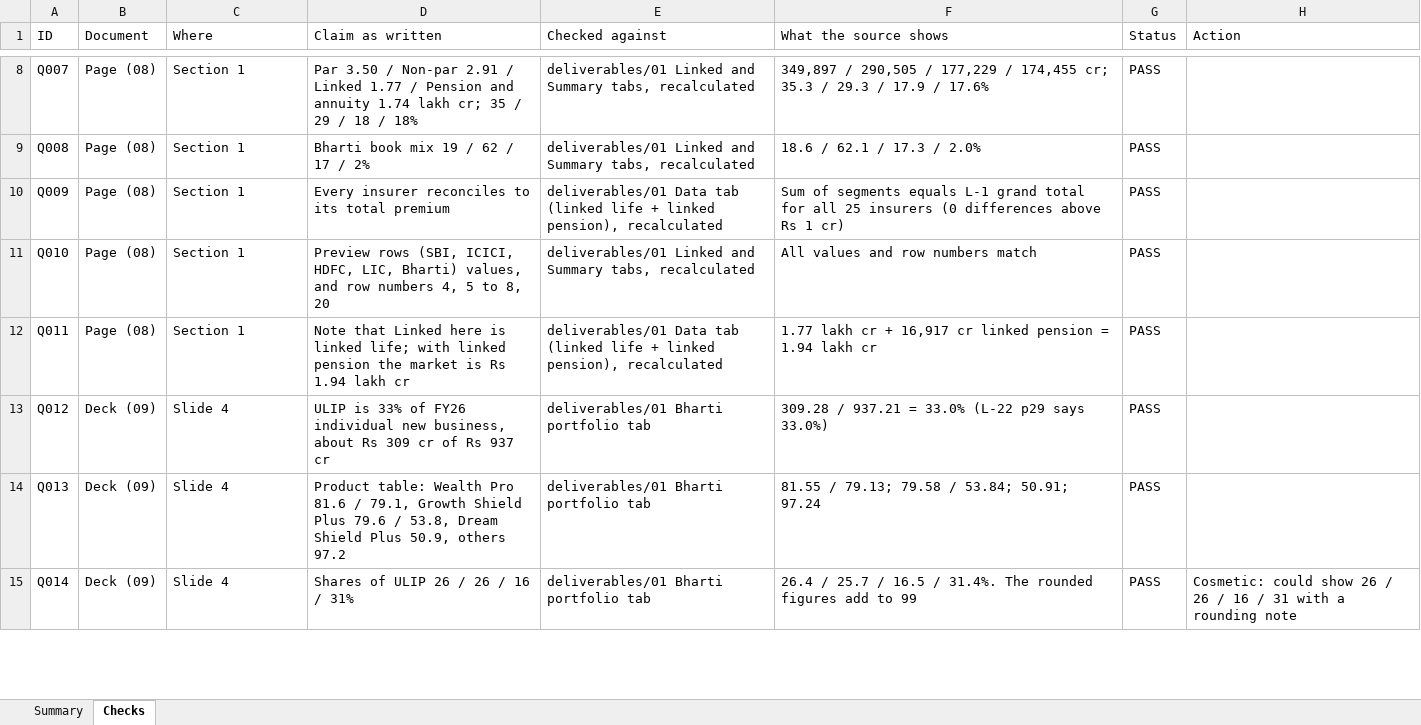
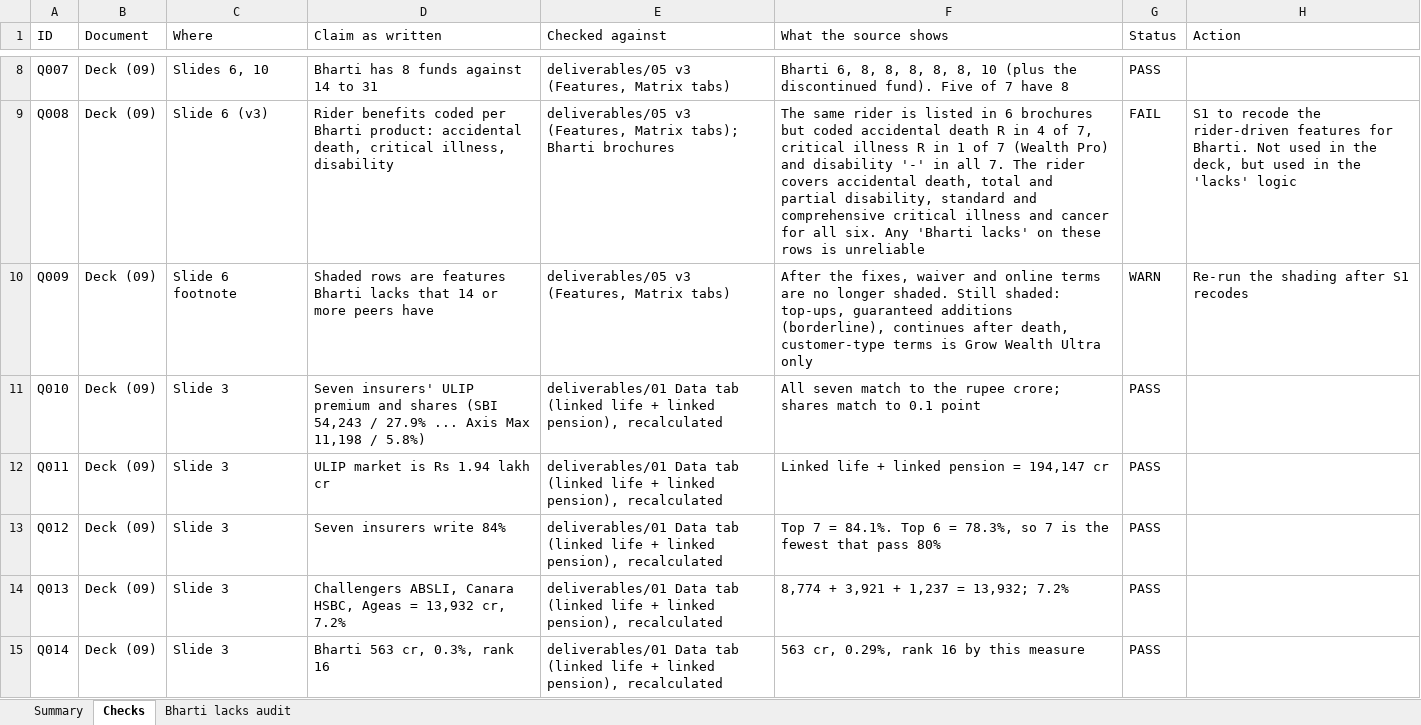
Before and after one commit to ahen-can/li-product-docs, an Excel workbook: qa/s2/s2_qa_workbook.xlsx, sheet Checks, drawn as a sheet; only a part is shown, gaps mark what is left out; values as stored, in another font and other column widths than the file's, no cell formats; the diff covers the shown part only; the diff names each change by its address in the sheet, - before the commit and + after, or states it on an @@ line.

```diff
--- a/qa/s2/s2_qa_workbook.xlsx (sheet Checks)
+++ b/qa/s2/s2_qa_workbook.xlsx (sheet Checks)
+sheet tab: Bharti lacks audit
-B8:B12 (Document): Page (08)
+B8:B12 (Document): Deck (09)
-C8 (Where): Section 1
+C8 (Where): Slides 6, 10
-D8 (Claim as written): Par 3.50 / Non-par 2.91 / Linked 1.77 / Pension and annuity 1.74 lakh cr; 35 / 29 / 18 / 18%
+D8 (Claim as written): Bharti has 8 funds against 14 to 31
-E8 (Checked against): deliverables/01 Linked and Summary tabs, recalculated
+E8 (Checked against): deliverables/05 v3 (Features, Matrix tabs)
-F8 (What the source shows): 349,897 / 290,505 / 177,229 / 174,455 cr; 35.3 / 29.3 / 17.9 / 17.6%
+F8 (What the source shows): Bharti 6, 8, 8, 8, 8, 8, 10 (plus the discontinued fund). Five of 7 have 8
-C9 (Where): Section 1
+C9 (Where): Slide 6 (v3)
-D9 (Claim as written): Bharti book mix 19 / 62 / 17 / 2%
+D9 (Claim as written): Rider benefits coded per Bharti product: accidental death, critical illness, disability
-E9 (Checked against): deliverables/01 Linked and Summary tabs, recalculated
+E9 (Checked against): deliverables/05 v3 (Features, Matrix tabs); Bharti brochures
-F9 (What the source shows): 18.6 / 62.1 / 17.3 / 2.0%
+F9 (What the source shows): The same rider is listed in 6 brochures but coded accidental death R in 4 of 7, critical illness R in 1 of 7 (Wealth Pro) and disability '-' in all 7. The rider covers accidental death, total and partial disability, standard and comprehensive critical illness and cancer for all six. Any 'Bharti lacks' on these rows is unreliable
-G9 (Status): PASS
+G9 (Status): FAIL
-H9 (Action): (empty)
+H9 (Action): S1 to recode the rider-driven features for Bharti. Not used in the deck, but used in the 'lacks' logic
-C10 (Where): Section 1
+C10 (Where): Slide 6 footnote
-D10 (Claim as written): Every insurer reconciles to its total premium
+D10 (Claim as written): Shaded rows are features Bharti lacks that 14 or more peers have
-E10 (Checked against): deliverables/01 Data tab (linked life + linked pension), recalculated
+E10 (Checked against): deliverables/05 v3 (Features, Matrix tabs)
-F10 (What the source shows): Sum of segments equals L-1 grand total for all 25 insurers (0 differences above Rs 1 cr)
+F10 (What the source shows): After the fixes, waiver and online terms are no longer shaded. Still shaded: top-ups, guaranteed additions (borderline), continues after death, customer-type terms is Grow Wealth Ultra only
-G10 (Status): PASS
+G10 (Status): WARN
-H10 (Action): (empty)
+H10 (Action): Re-run the shading after S1 recodes
-C11:C12 (Where): Section 1
+C11:C12 (Where): Slide 3
-D11 (Claim as written): Preview rows (SBI, ICICI, HDFC, LIC, Bharti) values, and row numbers 4, 5 to 8, 20
+D11 (Claim as written): Seven insurers' ULIP premium and shares (SBI 54,243 / 27.9% ... Axis Max 11,198 / 5.8%)
-E11 (Checked against): deliverables/01 Linked and Summary tabs, recalculated
+E11 (Checked against): deliverables/01 Data tab (linked life + linked pension), recalculated
-F11 (What the source shows): All values and row numbers match
+F11 (What the source shows): All seven match to the rupee crore; shares match to 0.1 point
-D12 (Claim as written): Note that Linked here is linked life; with linked pension the market is…
+D12 (Claim as written): ULIP market is…
-F12 (What the source shows): 1.77 lakh cr + 16,917 cr linked pension = 1.94 lakh cr
+F12 (What the source shows): Linked life + linked pension = 194,147 cr
-C13:C15 (Where): Slide 4
+C13:C15 (Where): Slide 3
-D13 (Claim as written): ULIP is 33% of FY26 individual new business, about Rs 309 cr of Rs 937 cr
+D13 (Claim as written): Seven insurers write 84%
-E13:E15 (Checked against): deliverables/01 Bharti portfolio tab
+E13:E15 (Checked against): deliverables/01 Data tab (linked life + linked pension), recalculated
-F13 (What the source shows): 309.28 / 937.21 = 33.0% (L-22 p29 says 33.0%)
+F13 (What the source shows): Top 7 = 84.1%. Top 6 = 78.3%, so 7 is the fewest that pass 80%
-D14 (Claim as written): Product table: Wealth Pro 81.6 / 79.1, Growth Shield Plus 79.6 / 53.8, Dream Shield Plus 50.9, others 97.2
+D14 (Claim as written): Challengers ABSLI, Canara HSBC, Ageas = 13,932 cr, 7.2%
-F14 (What the source shows): 81.55 / 79.13; 79.58 / 53.84; 50.91; 97.24
+F14 (What the source shows): 8,774 + 3,921 + 1,237 = 13,932; 7.2%
-D15 (Claim as written): Shares of ULIP 26 / 26 / 16 / 31%
+D15 (Claim as written): Bharti 563 cr, 0.3%, rank 16
-F15 (What the source shows): 26.4 / 25.7 / 16.5 / 31.4%. The rounded figures add to 99
+F15 (What the source shows): 563 cr, 0.29%, rank 16 by this measure
-H15 (Action): Cosmetic: could show 26 / 26 / 16 / 31 with a rounding note
+H15 (Action): (empty)
```
Also changed, not shown: 9 added rows and 403 edited cells elsewhere in this sheet, sheet Summary, cell formats, 11 other files.
